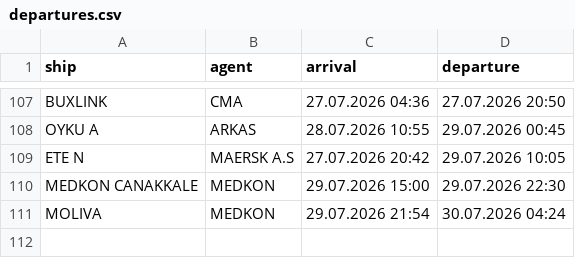
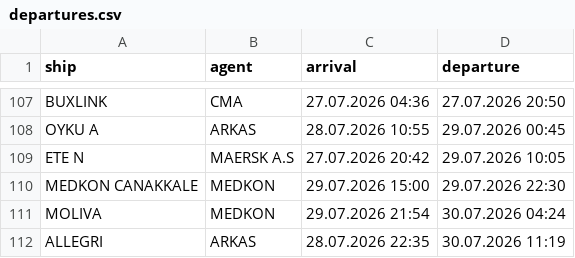
Before and after one commit to biodread35/GemiTakip, a CSV file: data/departures.csv, drawn as a sheet; only a part is shown, gaps mark what is left out.

```diff
--- a/data/departures.csv
+++ b/data/departures.csv
@@ -111 +111,2 @@ MEDKON CANAKKALE,MEDKON,29.07.2026 15:00,29.07.2026 22:30
 MOLIVA,MEDKON,29.07.2026 21:54,30.07.2026 04:24
+ALLEGRI,ARKAS,28.07.2026 22:35,30.07.2026 11:19
```
